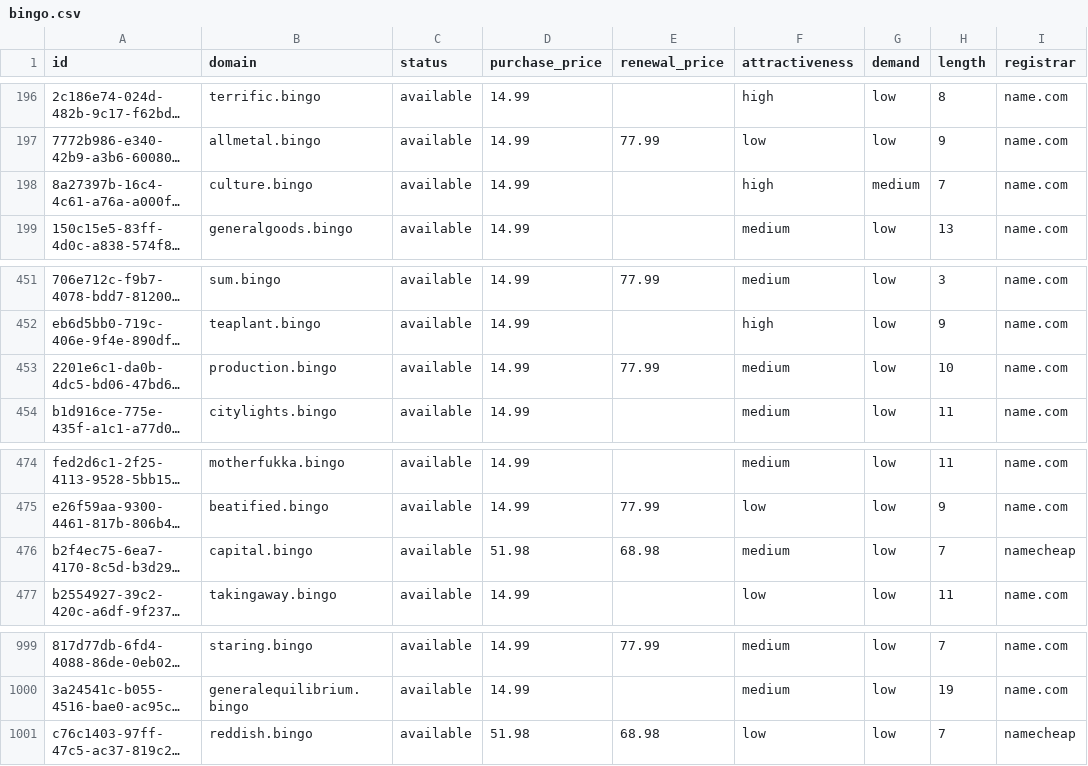
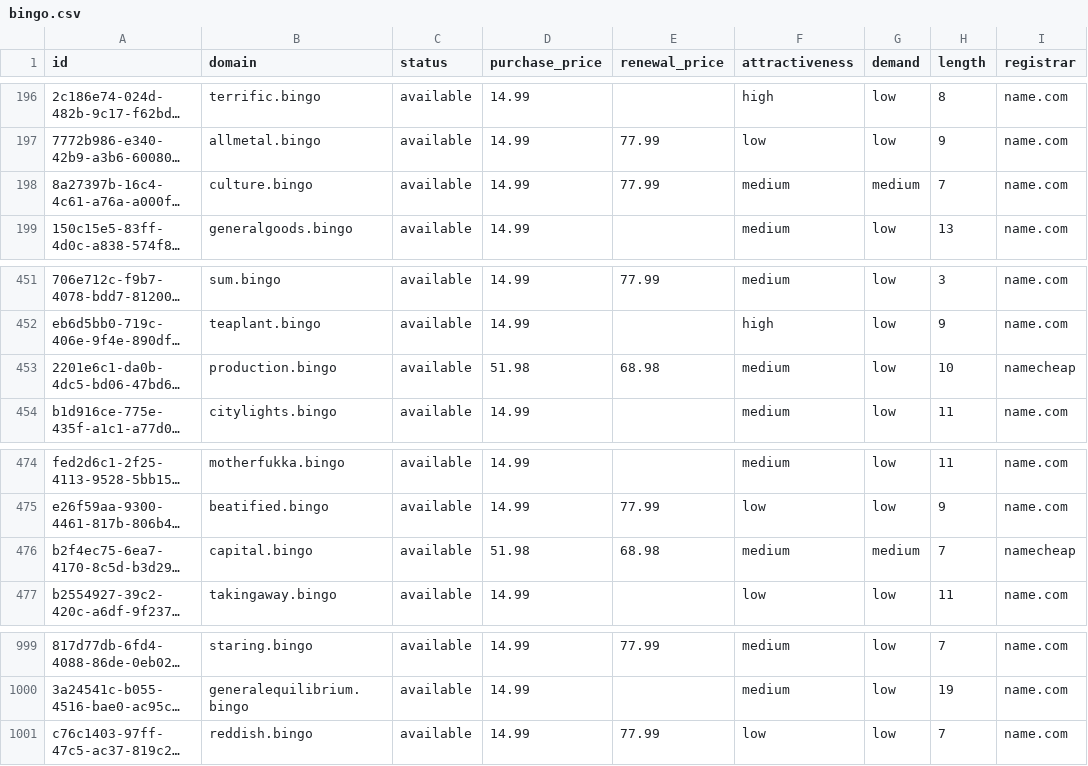
Before and after one commit to UniqueDomains/bingo-oneword-domains, a CSV file: bingo.csv, drawn as a sheet; only a part is shown, gaps mark what is left out; long unchanged cells end in …; the diff covers the shown part only; the diff names each change by its address in the sheet, - before the commit and + after, or states it on an @@ line.

```diff
--- a/bingo.csv
+++ b/bingo.csv
-E198 (renewal_price): (empty)
+E198 (renewal_price): 77.99
-F198 (attractiveness): high
+F198 (attractiveness): medium
-D453 (purchase_price): 14.99
+D453 (purchase_price): 51.98
-E453 (renewal_price): 77.99
+E453 (renewal_price): 68.98
-I453 (registrar): name.com
+I453 (registrar): namecheap
-G476 (demand): low
+G476 (demand): medium
-D1001 (purchase_price): 51.98
+D1001 (purchase_price): 14.99
-E1001 (renewal_price): 68.98
+E1001 (renewal_price): 77.99
-I1001 (registrar): namecheap
+I1001 (registrar): name.com
```
Also changed, not shown: 18 edited cells elsewhere in this file, 4 other files.
